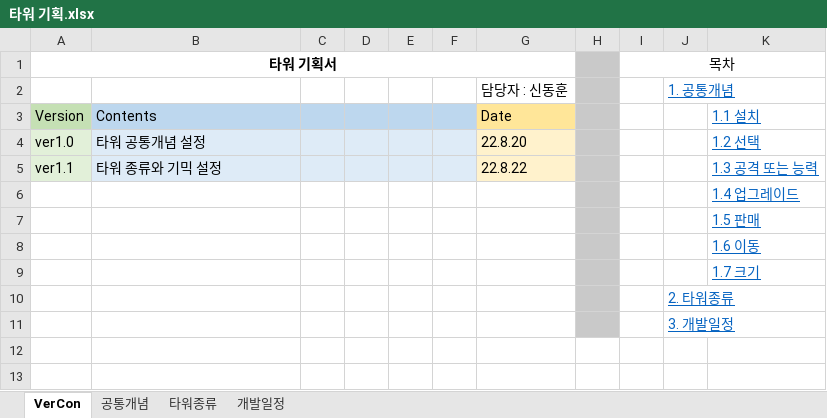
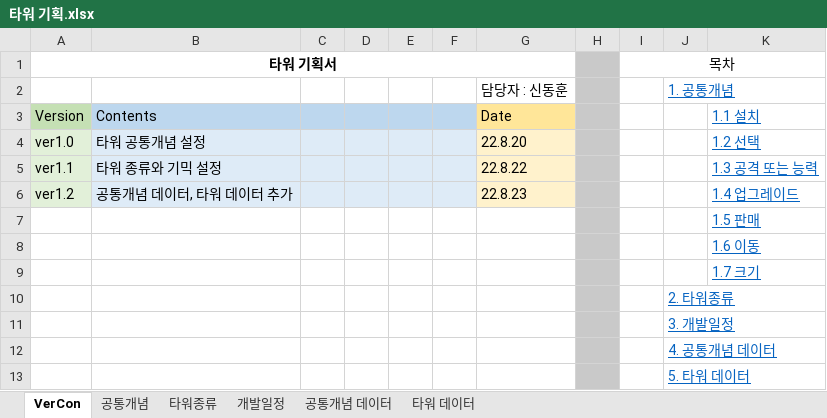
Before and after one commit to ChoWook/PlumTowerDefecne, an Excel workbook: Design/타워 기획.xlsx, sheet VerCon, drawn as a sheet; values as stored, in another font and other column widths than the file's, no borders; removed rows and columns are numbered as before the commit, all else as after; the diff names each change by its address in the sheet, - before the commit and + after, or states it on an @@ line.

Commit message:
Add files via upload
공통개념 데이터, 타워 데이터 추가

```diff
--- a/Design/타워 기획.xlsx (sheet VerCon)
+++ b/Design/타워 기획.xlsx (sheet VerCon)
+sheet tab: 공통개념 데이터
+sheet tab: 타워 데이터
-row 6:  |  |  |  |  |  |  |  |  |  | 1.4 업그레이드
+row 6: ver1.2 | 공통개념 데이터, 타워 데이터 추가 |  |  |  |  | 22.8.23 |  |  |  | 1.4 업그레이드
+row 12:  |  |  |  |  |  |  |  |  | 4. 공통개념 데이터
+row 13:  |  |  |  |  |  |  |  |  | 5. 타워 데이터
```
Also changed, not shown: sheet 타워종류.
